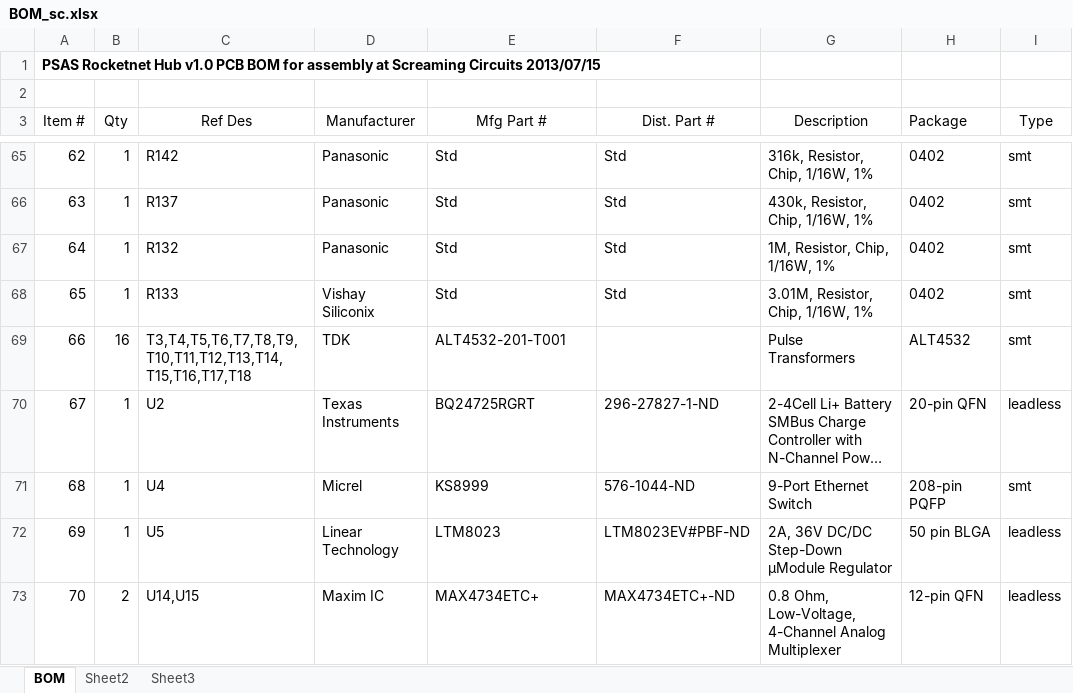
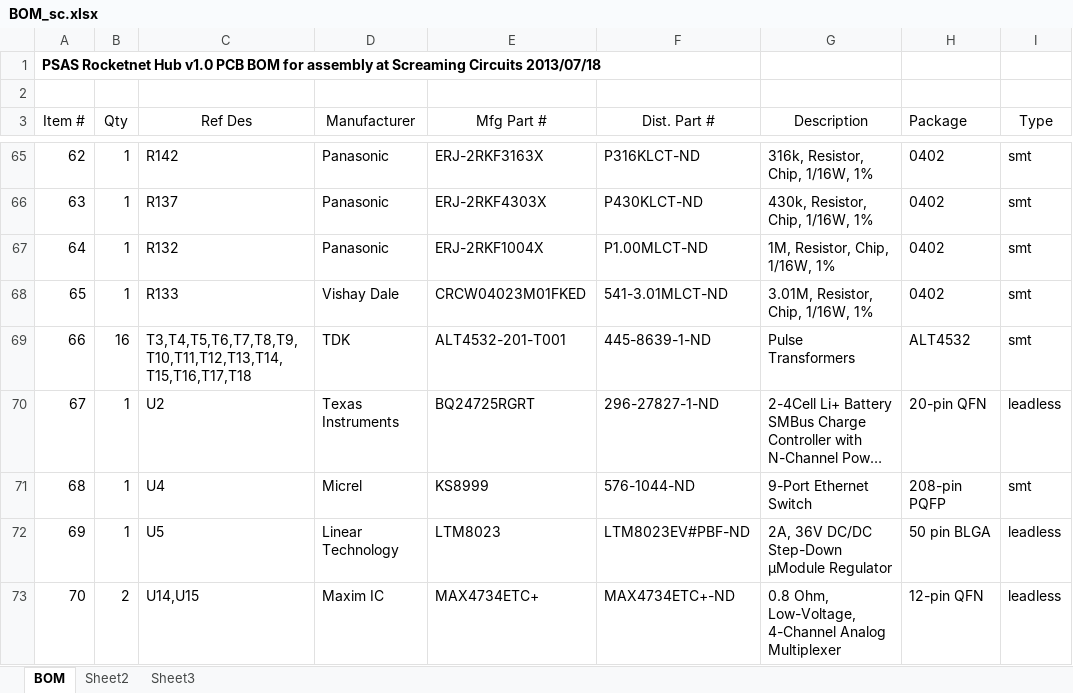
Before and after one commit to psas/avionics-cad, an Excel workbook: av3/rocketnet-hub/Documentation/BOM_sc.xlsx, sheet BOM, drawn as a sheet; only a part is shown, gaps mark what is left out; long unchanged cells end in …; values as stored, in another font and other column widths than the file's, no borders; the diff covers the shown part only; the diff names each change by its address in the sheet, - before the commit and + after, or states it on an @@ line.

Commit message:
Added last of resistor part numbers, as required by SC.

```diff
--- a/av3/rocketnet-hub/Documentation/BOM_sc.xlsx (sheet BOM)
+++ b/av3/rocketnet-hub/Documentation/BOM_sc.xlsx (sheet BOM)
-A1 (Item #): …Screaming Circuits 2013/07/15
+A1 (Item #): …Screaming Circuits 2013/07/18
-E65 (Mfg Part #): Std
+E65 (Mfg Part #): ERJ-2RKF3163X
-F65 (Dist. Part #): Std
+F65 (Dist. Part #): P316KLCT-ND
-E66 (Mfg Part #): Std
+E66 (Mfg Part #): ERJ-2RKF4303X
-F66 (Dist. Part #): Std
+F66 (Dist. Part #): P430KLCT-ND
-E67 (Mfg Part #): Std
+E67 (Mfg Part #): ERJ-2RKF1004X
-F67 (Dist. Part #): Std
+F67 (Dist. Part #): P1.00MLCT-ND
-D68 (Manufacturer): Vishay Siliconix
+D68 (Manufacturer): Vishay Dale
-E68 (Mfg Part #): Std
+E68 (Mfg Part #): CRCW04023M01FKED
-F68 (Dist. Part #): Std
+F68 (Dist. Part #): 541-3.01MLCT-ND
-F69 (Dist. Part #): (empty)
+F69 (Dist. Part #): 445-8639-1-ND
```
Also changed, not shown: 31 edited cells elsewhere in this sheet.
